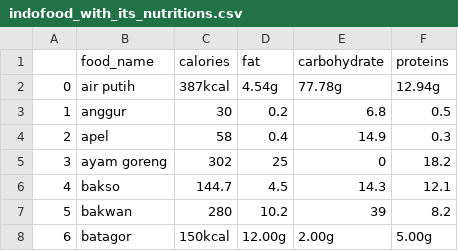
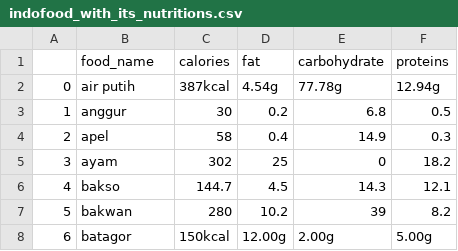
Before and after one commit to raihan-faza/welllahh, a CSV file: indofood_with_its_nutritions.csv, drawn as a sheet; only a part is shown.

```diff
--- a/indofood_with_its_nutritions.csv
+++ b/indofood_with_its_nutritions.csv
@@ -4,3 +4,3 @@
 2,apel,58,0.4,14.9,0.3
-3,ayam goreng,302,25,0,18.2
+3,ayam,302,25,0,18.2
 4,bakso,144.7,4.5,14.3,12.1
```
Also changed, not shown: all_food_names.csv, 5 other files.
